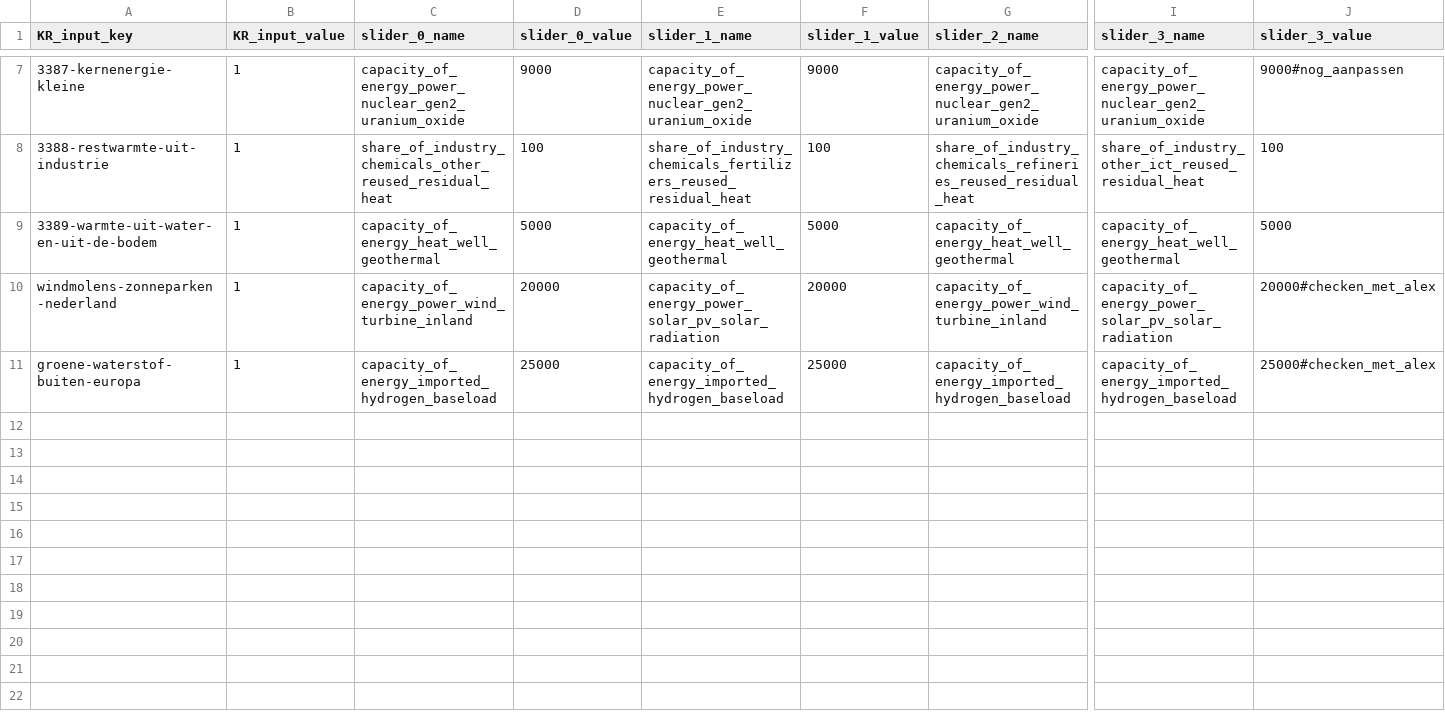
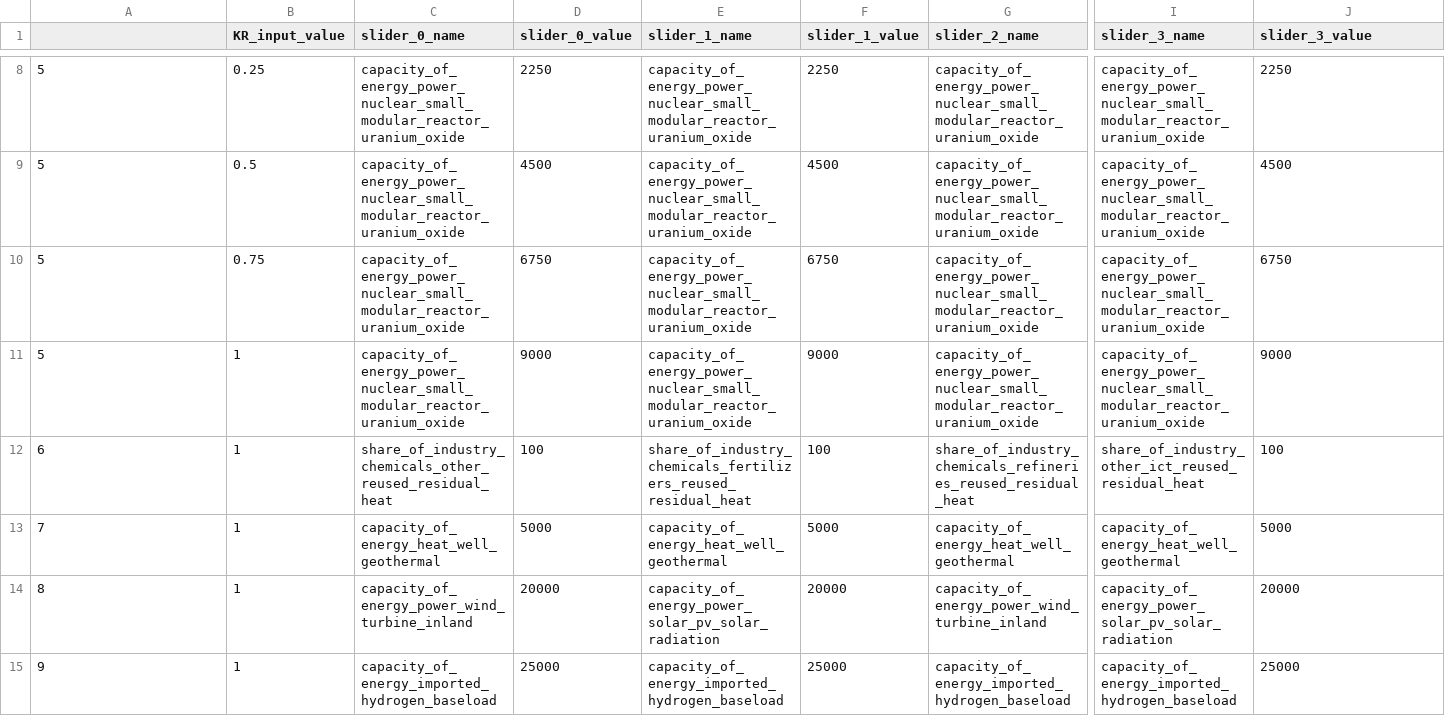
Before and after one commit to quintel/klimaatraadplegingstool, a CSV file: config/input_mapping.csv, drawn as a sheet; only a part is shown, gaps mark what is left out; addresses are those after the commit; rows hold the shown columns only; the diff covers the shown part only; the diff names each change by its address in the sheet, - before the commit and + after, or states it on an @@ line.

```diff
--- a/config/input_mapping.csv
+++ b/config/input_mapping.csv
-A1: KR_input_key
+A1: (empty)
+row 8: 5 | 0.25 | capacity_of_energy_power_nuclear_small_modular_reactor_uranium_oxide | 2250 | capacity_of_energy_power_nuclear_small_modular_reactor_uranium_oxide | 2250 | capacity_of_energy_power_nuclear_small_modular_reactor_uranium_oxide | capacity_of_energy_power_nuclear_small_modular_reactor_uranium_oxide | 2250
+row 9: 5 | 0.5 | capacity_of_energy_power_nuclear_small_modular_reactor_uranium_oxide | 4500 | capacity_of_energy_power_nuclear_small_modular_reactor_uranium_oxide | 4500 | capacity_of_energy_power_nuclear_small_modular_reactor_uranium_oxide | capacity_of_energy_power_nuclear_small_modular_reactor_uranium_oxide | 4500
+row 10: 5 | 0.75 | capacity_of_energy_power_nuclear_small_modular_reactor_uranium_oxide | 6750 | capacity_of_energy_power_nuclear_small_modular_reactor_uranium_oxide | 6750 | capacity_of_energy_power_nuclear_small_modular_reactor_uranium_oxide | capacity_of_energy_power_nuclear_small_modular_reactor_uranium_oxide | 6750
-A11: 3387-kernenergie-kleine
+A11: 5
-C11 (slider_0_name): capacity_of_energy_power_nuclear_gen2_uranium_oxide
+C11 (slider_0_name): capacity_of_energy_power_nuclear_small_modular_reactor_uranium_oxide
-E11 (slider_1_name): capacity_of_energy_power_nuclear_gen2_uranium_oxide
+E11 (slider_1_name): capacity_of_energy_power_nuclear_small_modular_reactor_uranium_oxide
-G11 (slider_2_name): capacity_of_energy_power_nuclear_gen2_uranium_oxide
+G11 (slider_2_name): capacity_of_energy_power_nuclear_small_modular_reactor_uranium_oxide
-I11 (slider_3_name): capacity_of_energy_power_nuclear_gen2_uranium_oxide
+I11 (slider_3_name): capacity_of_energy_power_nuclear_small_modular_reactor_uranium_oxide
-J11 (slider_3_value): 9000#nog_aanpassen
+J11 (slider_3_value): 9000
-A12: 3388-restwarmte-uit-industrie
+A12: 6
-A13: 3389-warmte-uit-water-en-uit-de-bodem
+A13: 7
-A14: windmolens-zonneparken-nederland
+A14: 8
-J14 (slider_3_value): 20000#checken_met_alex
+J14 (slider_3_value): 20000
-A15: groene-waterstof-buiten-europa
+A15: 9
-J15 (slider_3_value): 25000#checken_met_alex
+J15 (slider_3_value): 25000
```
Also changed, not shown: 2 added rows, 1 removed row and 4 edited cells elsewhere in this file, config/supply_and_savings.csv, 1 other file.
